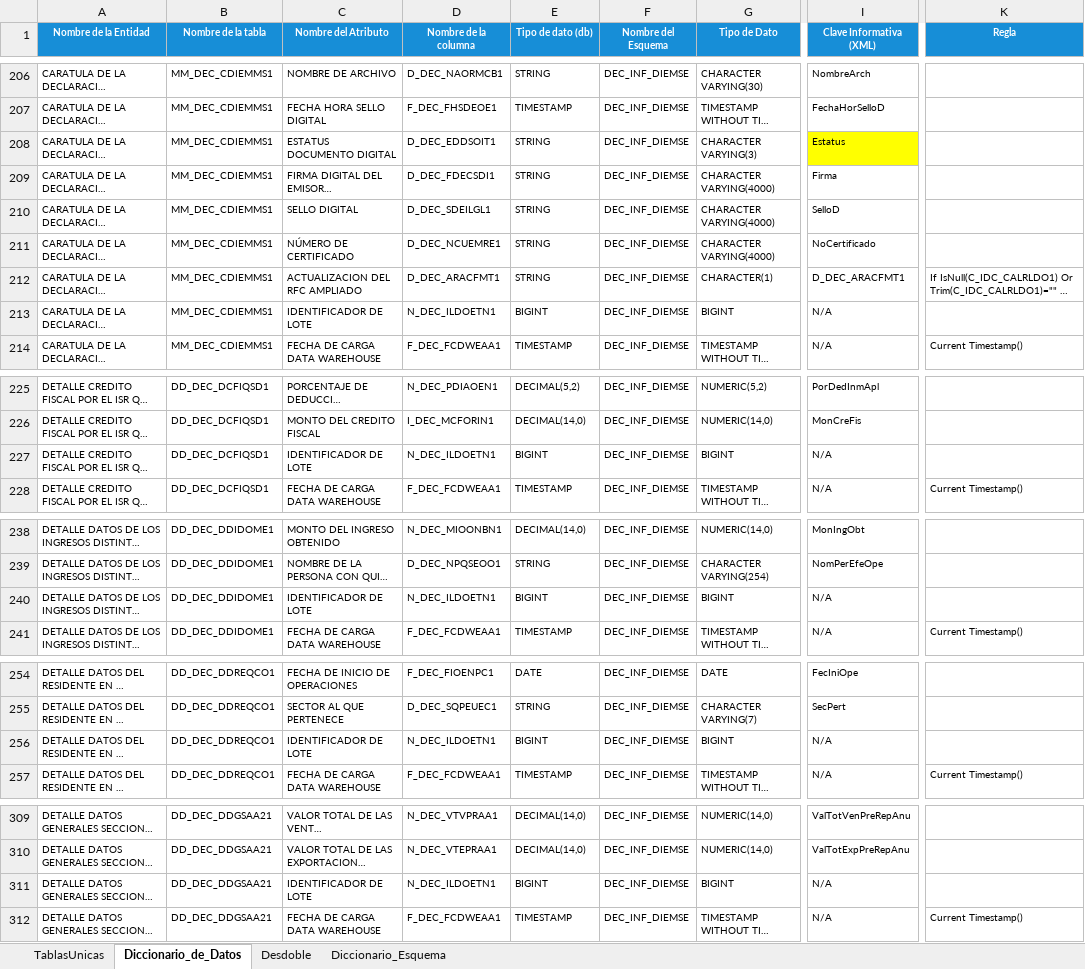
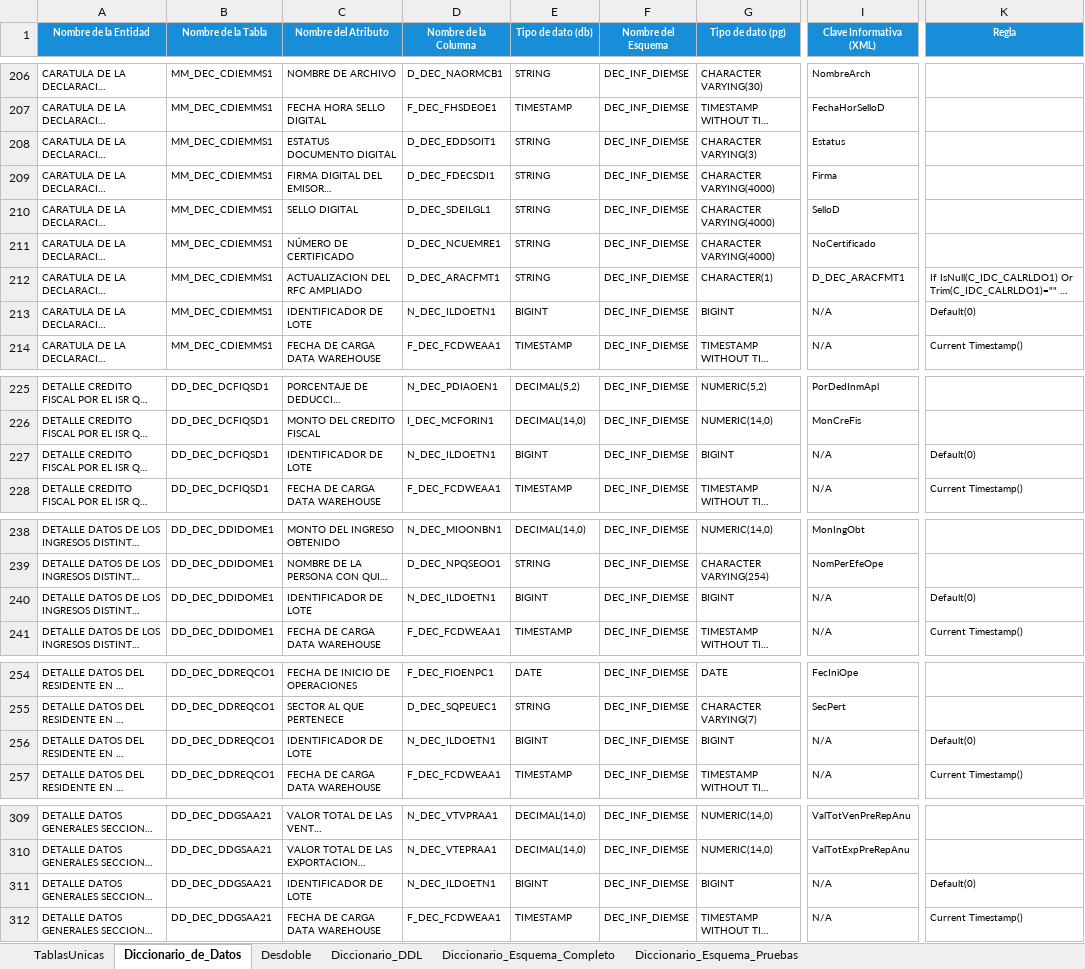
Before and after one commit to ivannpy/integracion, an Excel workbook: DIEMSE to db.xlsx, sheet Diccionario_de_Datos, drawn as a sheet; only a part is shown, gaps mark what is left out; long unchanged cells end in …; values as stored, in another font and other column widths than the file's, no borders; the diff covers the shown part only; the diff names each change by its address in the sheet, - before the commit and + after, or states it on an @@ line.

```diff
--- a/DIEMSE to db.xlsx (sheet Diccionario_de_Datos)
+++ b/DIEMSE to db.xlsx (sheet Diccionario_de_Datos)
-sheet tab: Diccionario_Esquema
+sheet tab: Diccionario_Esquema_Completo
+sheet tab: Diccionario_DDL
+sheet tab: Diccionario_Esquema_Pruebas
-B1: Nombre de la tabla
+B1: Nombre de la Tabla
-D1: Nombre de la columna
+D1: Nombre de la Columna
-G1: Tipo de Dato
+G1: Tipo de dato (pg)
-I208 fill: #FFFF00
+I208 fill: none
-K213 (Regla): (empty)
+K213 (Regla): Default(0)
-K227 (Regla): (empty)
+K227 (Regla): Default(0)
-K240 (Regla): (empty)
+K240 (Regla): Default(0)
-K256 (Regla): (empty)
+K256 (Regla): Default(0)
-K311 (Regla): (empty)
+K311 (Regla): Default(0)
```
Also changed, not shown: 3 edited cells elsewhere in this sheet, sheet Diccionario_Esquema_Completo, Forma 63 to db.xlsx, Forma 76 to db.xlsx, 17 other files.
